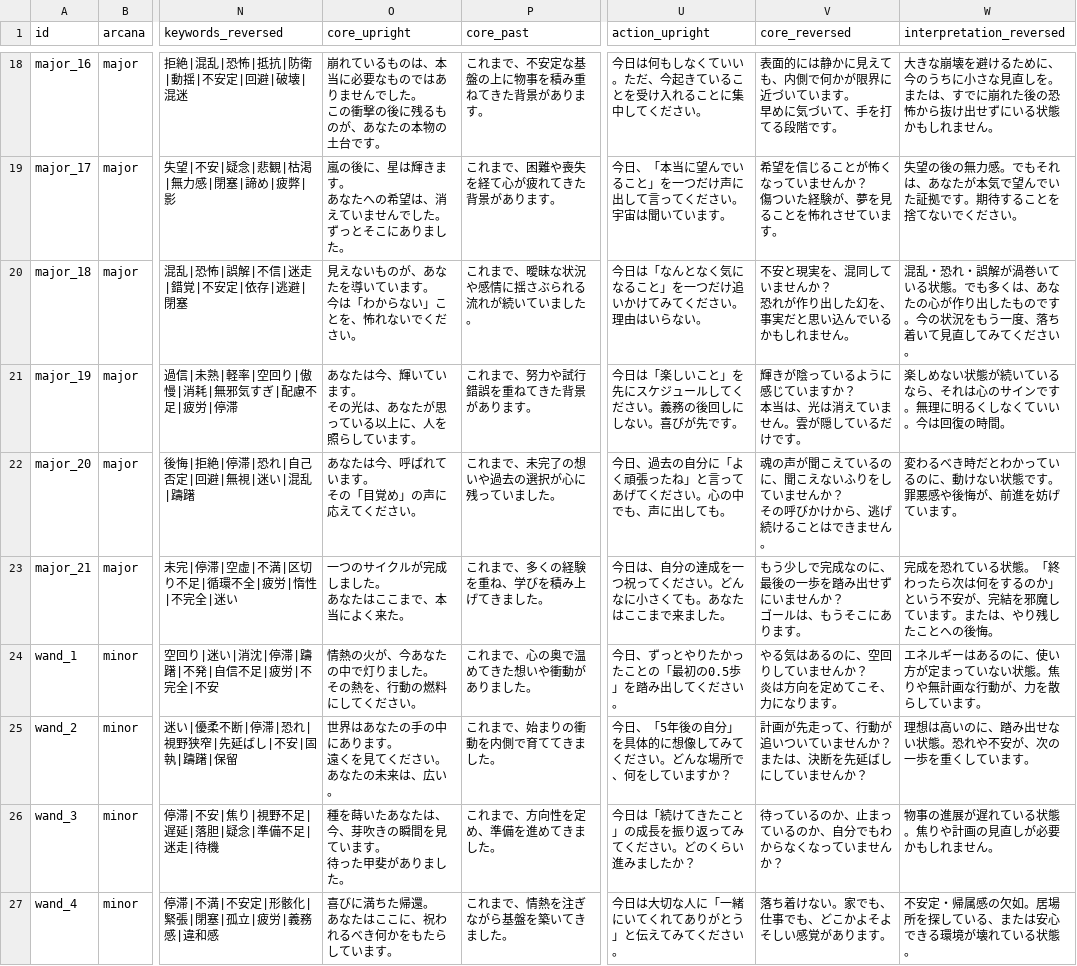
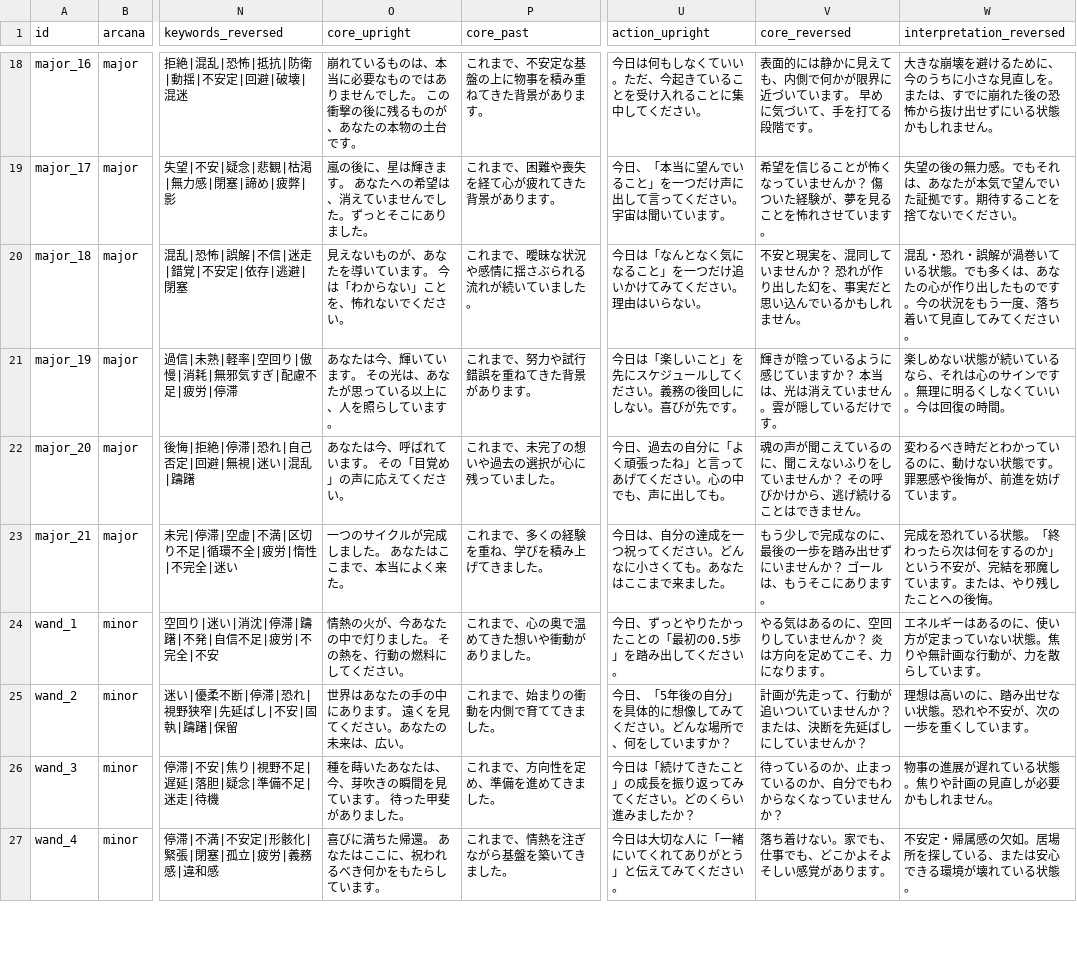
Before and after one commit to angeliquetarot/angeliquetarot.github.io, a CSV file: public/data/deck.csv, drawn as a sheet; only a part is shown, gaps mark what is left out; ↵ is a line break in a cell; the diff covers the shown part only; the diff names each change by its address in the sheet, - before the commit and + after, or states it on an @@ line.

```diff
--- a/public/data/deck.csv
+++ b/public/data/deck.csv
-O18 (core_upright): …台です。
+O18 (core_upright): …台です。
-V18 (core_reversed): …階です。
+V18 (core_reversed): …階です。
-O19 (core_upright): 嵐の後に、星は輝きます。 ↵ あなたへの希望は、消えていませんでした。ずっとそこにありました。
+O19 (core_upright): 嵐の後に、星は輝きます。 あなたへの希望は、消えていませんでした。ずっとそこにありました。
-V19 (core_reversed): 希望を信じることが怖くなっていませんか？ ↵ 傷ついた経験が、夢を見ることを怖れさせています。
+V19 (core_reversed): 希望を信じることが怖くなっていませんか？ 傷ついた経験が、夢を見ることを怖れさせています。
-O20 (core_upright): 見えないものが、あなたを導いています。 ↵ 今は「わからない」ことを、怖れないでください。
+O20 (core_upright): 見えないものが、あなたを導いています。 今は「わからない」ことを、怖れないでください。
-V20 (core_reversed): …ません。
+V20 (core_reversed): …ません。
-O21 (core_upright): あなたは今、輝いています。 ↵ その光は、あなたが思っている以上に、人を照らしています。
+O21 (core_upright): あなたは今、輝いています。 その光は、あなたが思っている以上に、人を照らしています。
-V21 (core_reversed): …けです。
+V21 (core_reversed): …けです。
-O22 (core_upright): あなたは今、呼ばれています。 ↵ その「目覚め」の声に応えてください。
+O22 (core_upright): あなたは今、呼ばれています。 その「目覚め」の声に応えてください。
-V22 (core_reversed): …ません。
+V22 (core_reversed): …ません。
-O23 (core_upright): 一つのサイクルが完成しました。 ↵ あなたはここまで、本当によく来た。
+O23 (core_upright): 一つのサイクルが完成しました。 あなたはここまで、本当によく来た。
-V23 (core_reversed): もう少しで完成なのに、最後の一歩を踏み出せずにいませんか？ ↵ ゴールは、もうそこにあります。
+V23 (core_reversed): もう少しで完成なのに、最後の一歩を踏み出せずにいませんか？ ゴールは、もうそこにあります。
-O24 (core_upright): 情熱の火が、今あなたの中で灯りました。 ↵ その熱を、行動の燃料にしてください。
+O24 (core_upright): 情熱の火が、今あなたの中で灯りました。 その熱を、行動の燃料にしてください。
-V24 (core_reversed): やる気はあるのに、空回りしていませんか？ ↵ 炎は方向を定めてこそ、力になります。
+V24 (core_reversed): やる気はあるのに、空回りしていませんか？ 炎は方向を定めてこそ、力になります。
-O25 (core_upright): 世界はあなたの手の中にあります。 ↵ 遠くを見てください。あなたの未来は、広い。
+O25 (core_upright): 世界はあなたの手の中にあります。 遠くを見てください。あなたの未来は、広い。
-V25 (core_reversed): 計画が先走って、行動が追いついていませんか？ ↵ または、決断を先延ばしにしていませんか？
+V25 (core_reversed): 計画が先走って、行動が追いついていませんか？ または、決断を先延ばしにしていませんか？
-O26 (core_upright): 種を蒔いたあなたは、今、芽吹きの瞬間を見ています。 ↵ 待った甲斐がありました。
+O26 (core_upright): 種を蒔いたあなたは、今、芽吹きの瞬間を見ています。 待った甲斐がありました。
-O27 (core_upright): 喜びに満ちた帰還。 ↵ あなたはここに、祝われるべき何かをもたらしています。
+O27 (core_upright): 喜びに満ちた帰還。 あなたはここに、祝われるべき何かをもたらしています。
```
Also changed, not shown: 126 edited cells elsewhere in this file, 1 other file.
